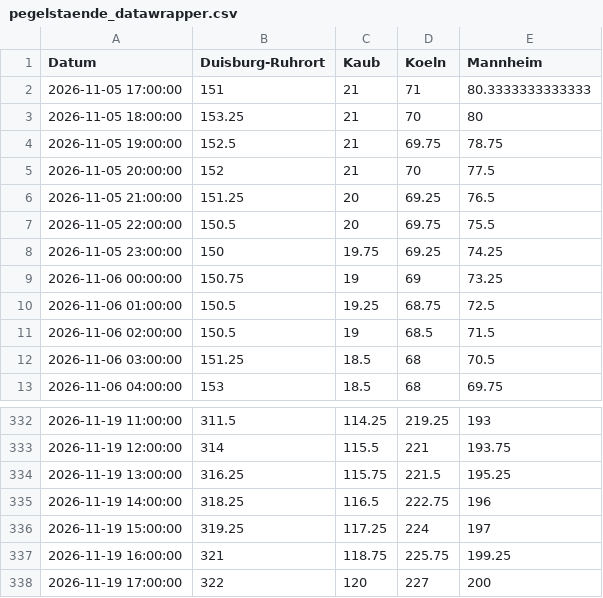
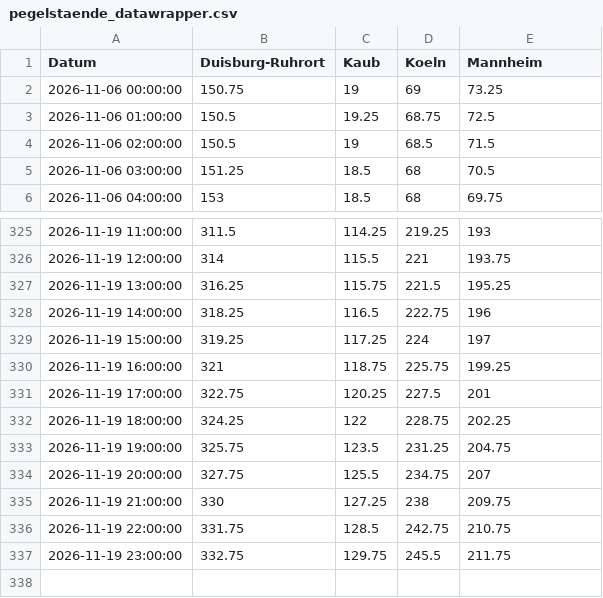
Before and after one commit to robjrentrop/pegelstaende_rhein, a CSV file: pegelstaende_datawrapper.csv, drawn as a sheet; only a part is shown, gaps mark what is left out.

```diff
--- a/pegelstaende_datawrapper.csv
+++ b/pegelstaende_datawrapper.csv
@@ -1,9 +1,2 @@
 "Datum","Duisburg-Ruhrort","Kaub","Koeln","Mannheim"
-"2026-11-05 17:00:00",151,21,71,80.3333333333333
-"2026-11-05 18:00:00",153.25,21,70,80
-"2026-11-05 19:00:00",152.5,21,69.75,78.75
-"2026-11-05 20:00:00",152,21,70,77.5
-"2026-11-05 21:00:00",151.25,20,69.25,76.5
-"2026-11-05 22:00:00",150.5,20,69.75,75.5
-"2026-11-05 23:00:00",150,19.75,69.25,74.25
 "2026-11-06 00:00:00",150.75,19,69,73.25
@@ -337,2 +330,8 @@
 "2026-11-19 16:00:00",321,118.75,225.75,199.25
-"2026-11-19 17:00:00",322,120,227,200
+"2026-11-19 17:00:00",322.75,120.25,227.5,201
+"2026-11-19 18:00:00",324.25,122,228.75,202.25
+"2026-11-19 19:00:00",325.75,123.5,231.25,204.75
+"2026-11-19 20:00:00",327.75,125.5,234.75,207
+"2026-11-19 21:00:00",330,127.25,238,209.75
+"2026-11-19 22:00:00",331.75,128.5,242.75,210.75
+"2026-11-19 23:00:00",332.75,129.75,245.5,211.75
```
